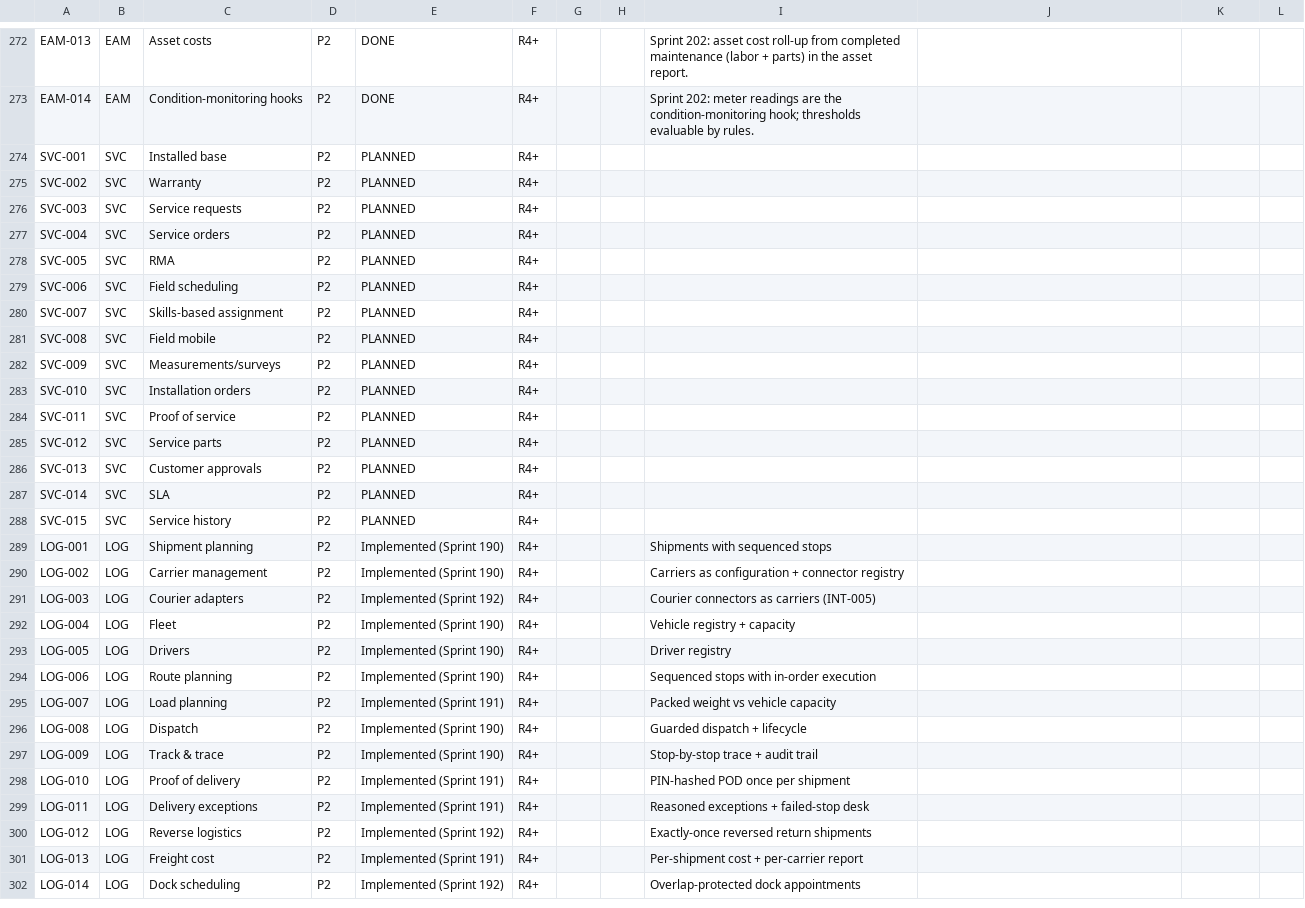
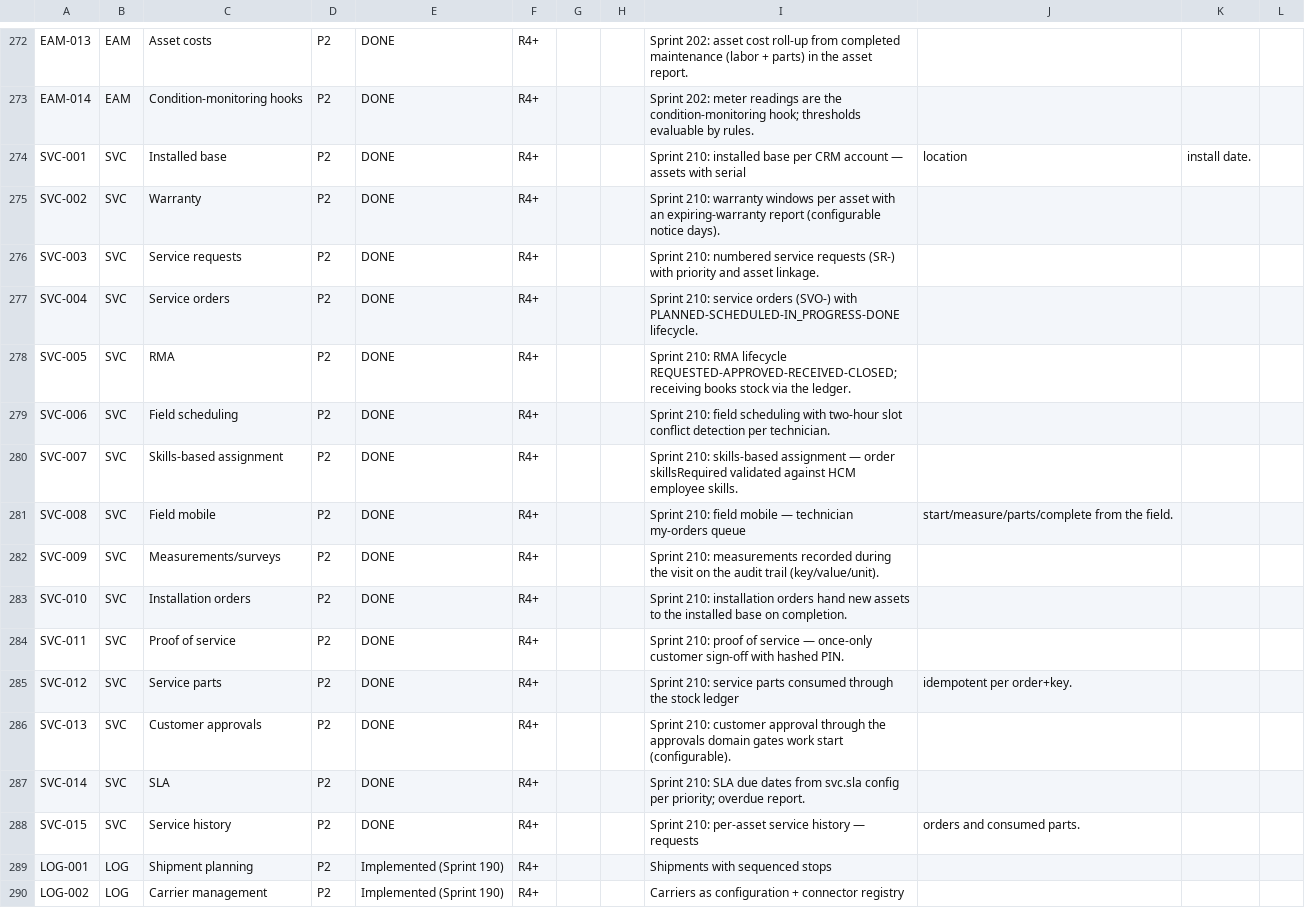
Before and after one commit to kenanbuss-sys/nexora, a CSV file: specs/implementation_matrix.csv, drawn as a sheet; only a part is shown, gaps mark what is left out; the shorter side is filled out with more unchanged rows.

```diff
--- a/specs/implementation_matrix.csv
+++ b/specs/implementation_matrix.csv
@@ -273,17 +273,17 @@ EAM-013,EAM,Asset costs,P2,DONE,R4+,,,Sprint 202: asset cost roll-up from comple
 EAM-014,EAM,Condition-monitoring hooks,P2,DONE,R4+,,,Sprint 202: meter readings are the condition-monitoring hook; thresholds evaluable by rules.
-SVC-001,SVC,Installed base,P2,PLANNED,R4+,,,
-SVC-002,SVC,Warranty,P2,PLANNED,R4+,,,
-SVC-003,SVC,Service requests,P2,PLANNED,R4+,,,
-SVC-004,SVC,Service orders,P2,PLANNED,R4+,,,
-SVC-005,SVC,RMA,P2,PLANNED,R4+,,,
-SVC-006,SVC,Field scheduling,P2,PLANNED,R4+,,,
-SVC-007,SVC,Skills-based assignment,P2,PLANNED,R4+,,,
-SVC-008,SVC,Field mobile,P2,PLANNED,R4+,,,
-SVC-009,SVC,Measurements/surveys,P2,PLANNED,R4+,,,
-SVC-010,SVC,Installation orders,P2,PLANNED,R4+,,,
-SVC-011,SVC,Proof of service,P2,PLANNED,R4+,,,
-SVC-012,SVC,Service parts,P2,PLANNED,R4+,,,
-SVC-013,SVC,Customer approvals,P2,PLANNED,R4+,,,
-SVC-014,SVC,SLA,P2,PLANNED,R4+,,,
-SVC-015,SVC,Service history,P2,PLANNED,R4+,,,
+SVC-001,SVC,Installed base,P2,DONE,R4+,,,Sprint 210: installed base per CRM account — assets with serial, location, install date.
+SVC-002,SVC,Warranty,P2,DONE,R4+,,,Sprint 210: warranty windows per asset with an expiring-warranty report (configurable notice days).
+SVC-003,SVC,Service requests,P2,DONE,R4+,,,Sprint 210: numbered service requests (SR-) with priority and asset linkage.
+SVC-004,SVC,Service orders,P2,DONE,R4+,,,Sprint 210: service orders (SVO-) with PLANNED-SCHEDULED-IN_PROGRESS-DONE lifecycle.
+SVC-005,SVC,RMA,P2,DONE,R4+,,,Sprint 210: RMA lifecycle REQUESTED-APPROVED-RECEIVED-CLOSED; receiving books stock via the ledger.
+SVC-006,SVC,Field scheduling,P2,DONE,R4+,,,Sprint 210: field scheduling with two-hour slot conflict detection per technician.
+SVC-007,SVC,Skills-based assignment,P2,DONE,R4+,,,Sprint 210: skills-based assignment — order skillsRequired validated against HCM employee skills.
+SVC-008,SVC,Field mobile,P2,DONE,R4+,,,Sprint 210: field mobile — technician my-orders queue, start/measure/parts/complete from the field.
+SVC-009,SVC,Measurements/surveys,P2,DONE,R4+,,,Sprint 210: measurements recorded during the visit on the audit trail (key/value/unit).
+SVC-010,SVC,Installation orders,P2,DONE,R4+,,,Sprint 210: installation orders hand new assets to the installed base on completion.
+SVC-011,SVC,Proof of service,P2,DONE,R4+,,,Sprint 210: proof of service — once-only customer sign-off with hashed PIN.
+SVC-012,SVC,Service parts,P2,DONE,R4+,,,Sprint 210: service parts consumed through the stock ledger, idempotent per order+key.
+SVC-013,SVC,Customer approvals,P2,DONE,R4+,,,Sprint 210: customer approval through the approvals domain gates work start (configurable).
+SVC-014,SVC,SLA,P2,DONE,R4+,,,Sprint 210: SLA due dates from svc.sla config per priority; overdue report.
+SVC-015,SVC,Service history,P2,DONE,R4+,,,Sprint 210: per-asset service history — requests, orders and consumed parts.
 LOG-001,LOG,Shipment planning,P2,Implemented (Sprint 190),R4+,,,Shipments with sequenced stops
```
